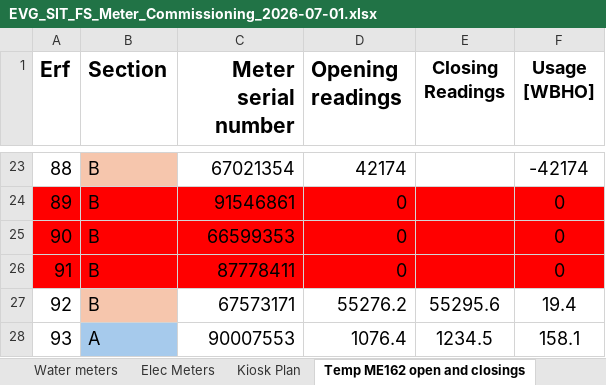
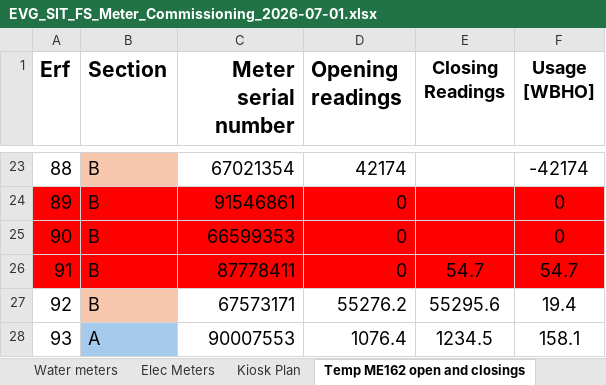
Before and after one commit to ruanvanheerden97/EVGSitariProject, an Excel workbook: EVG_SIT_FS_Meter_Commissioning_2026-07-01.xlsx, sheet Temp ME162 open and closings, drawn as a sheet; only a part is shown, gaps mark what is left out; values as stored, in another font and other column widths than the file's, no borders; the diff names each change by its address in the sheet, - before the commit and + after, or states it on an @@ line.

```diff
--- a/EVG_SIT_FS_Meter_Commissioning_2026-07-01.xlsx (sheet Temp ME162 open and closings)
+++ b/EVG_SIT_FS_Meter_Commissioning_2026-07-01.xlsx (sheet Temp ME162 open and closings)
-E26 (Closing Readings): (empty)
+E26 (Closing Readings): 54.7
-F26 (Usage [WBHO]): 0
+F26 (Usage [WBHO]): 54.7
```
Also changed, not shown: sheet Water meters.
